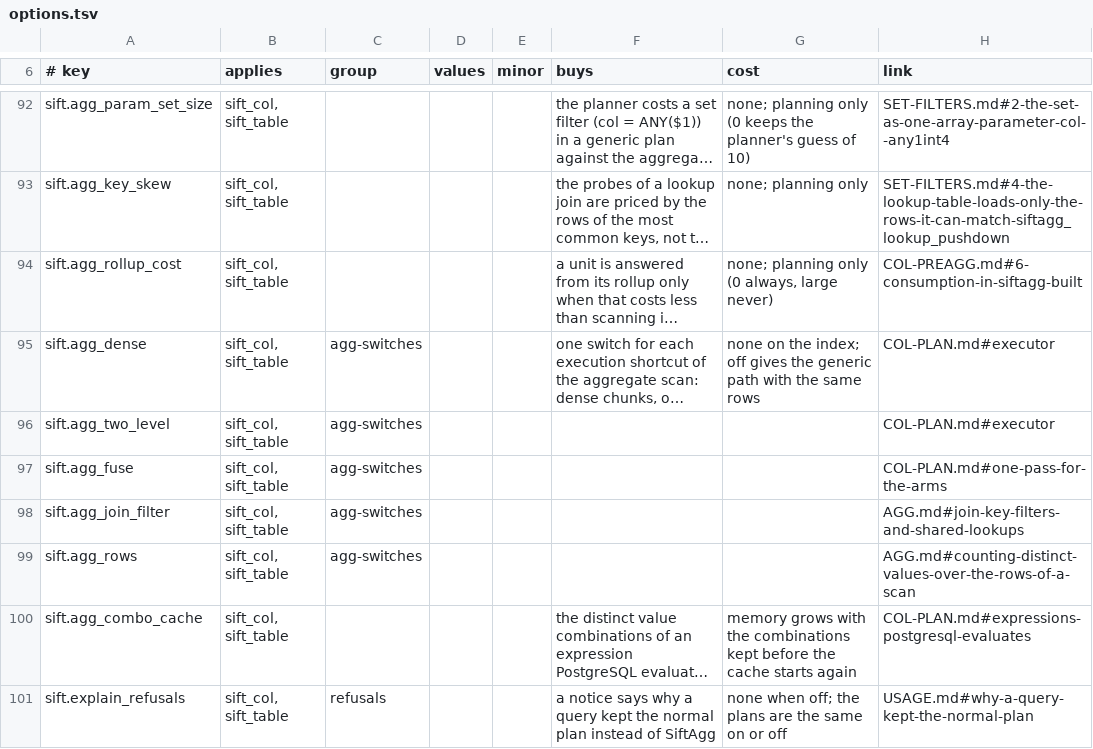
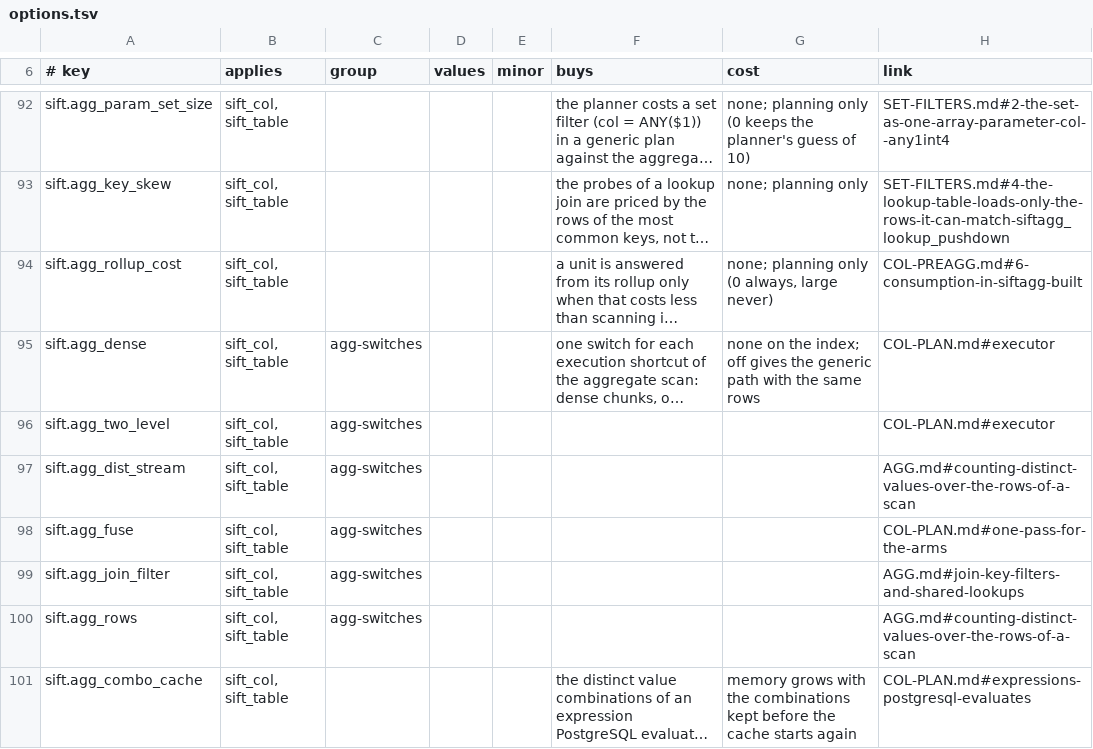
Before and after one commit to brauliobo/pg_sift, a TSV file: docs/options.tsv, drawn as a sheet; only a part is shown, gaps mark what is left out; the shorter side is filled out with more unchanged rows; long unchanged cells end in …; the diff names each change by its address in the sheet, - before the commit and + after, or states it on an @@ line.

```diff
--- a/docs/options.tsv
+++ b/docs/options.tsv
+row 97: sift.agg_dist_stream | sift_col, sift_table | agg-switches |  |  |  |  | AGG.md#counting-distinct-values-over-the-rows-of-a-scan
```
Also changed, not shown: 15 other files.
